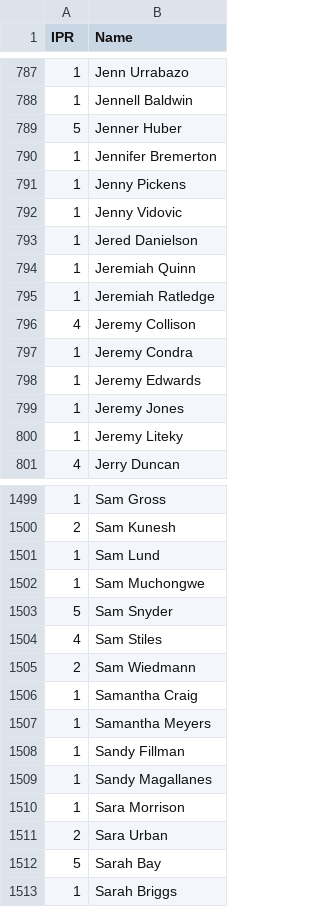
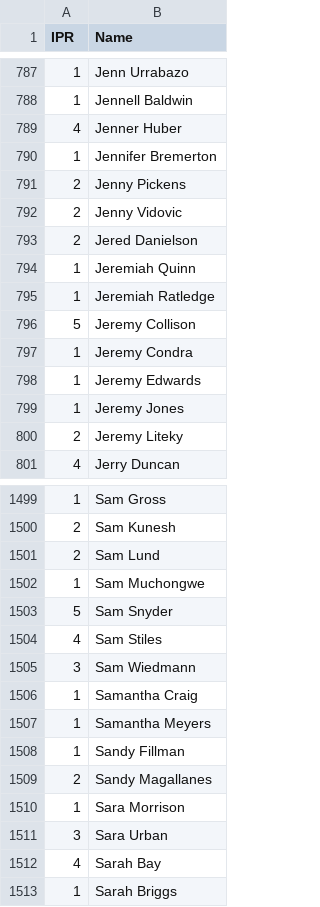
Before and after one commit to Kellan14/kellanator, a CSV file: mnp-data-archive/IPR.csv, drawn as a sheet; only a part is shown, gaps mark what is left out; the diff covers the shown part only.

```diff
--- a/mnp-data-archive/IPR.csv
+++ b/mnp-data-archive/IPR.csv
@@ -788,10 +788,10 @@ IPR,Name
 1,Jennell Baldwin
-5,Jenner Huber
+4,Jenner Huber
 1,Jennifer Bremerton
-1,Jenny Pickens
-1,Jenny Vidovic
-1,Jered Danielson
+2,Jenny Pickens
+2,Jenny Vidovic
+2,Jered Danielson
 1,Jeremiah Quinn
 1,Jeremiah Ratledge
-4,Jeremy Collison
+5,Jeremy Collison
 1,Jeremy Condra
@@ -799,3 +799,3 @@ IPR,Name
 1,Jeremy Jones
-1,Jeremy Liteky
+2,Jeremy Liteky
 4,Jerry Duncan
@@ -1500,3 +1500,3 @@ IPR,Name
 2,Sam Kunesh
-1,Sam Lund
+2,Sam Lund
 1,Sam Muchongwe
@@ -1504,3 +1504,3 @@ IPR,Name
 4,Sam Stiles
-2,Sam Wiedmann
+3,Sam Wiedmann
 1,Samantha Craig
@@ -1508,6 +1508,6 @@ IPR,Name
 1,Sandy Fillman
-1,Sandy Magallanes
+2,Sandy Magallanes
 1,Sara Morrison
-2,Sara Urban
-5,Sarah Bay
+3,Sara Urban
+4,Sarah Bay
 1,Sarah Briggs
```
Also changed, not shown: 1 moved row and 163 edited cells elsewhere in this file.
